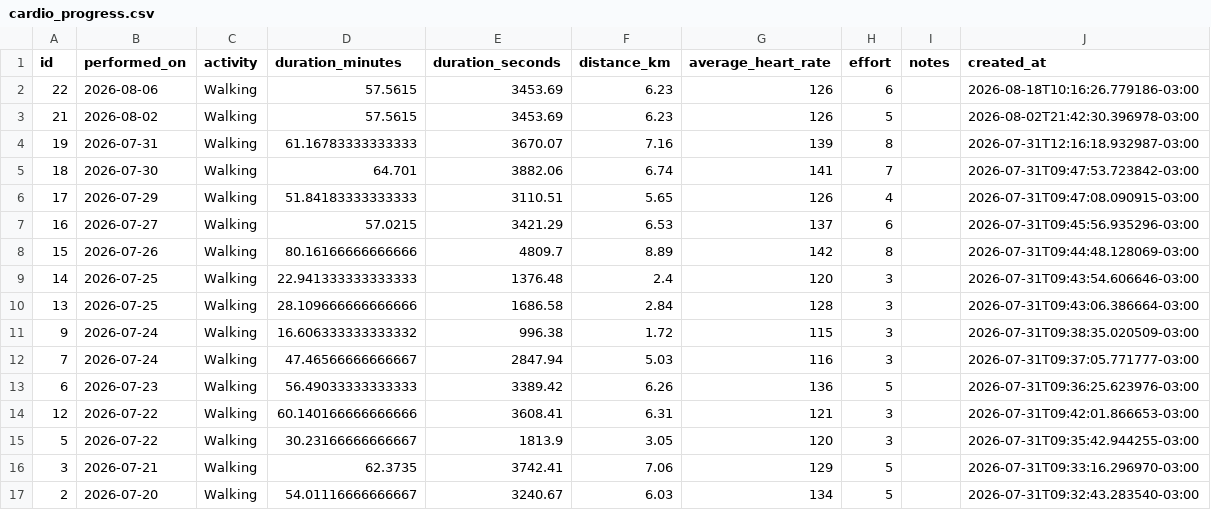
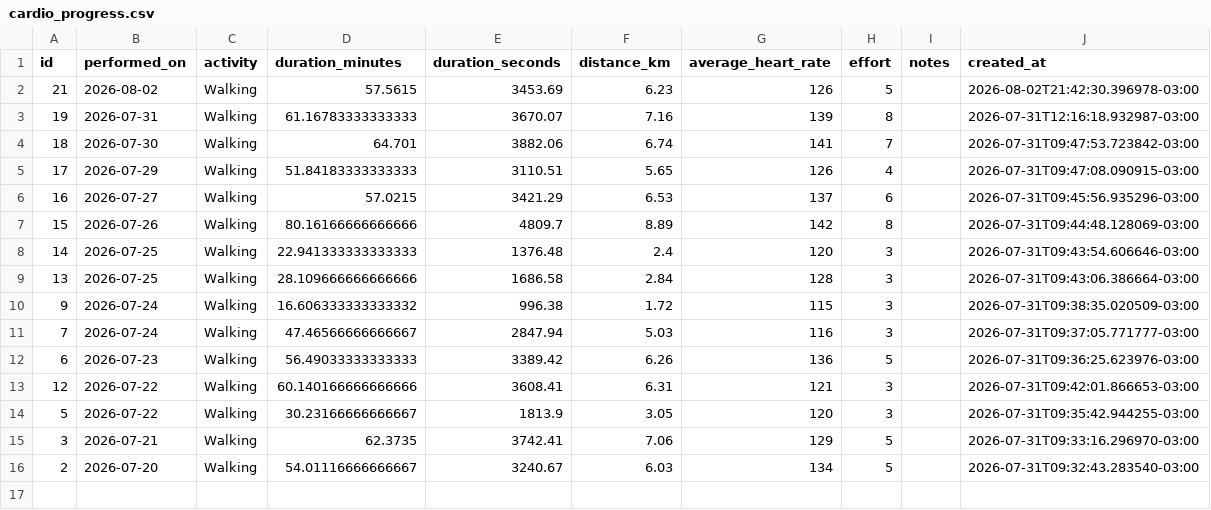
Before and after one commit to Cazelli/App_academia_caminhadas, a CSV file: data/cardio_progress.csv, drawn as a sheet; the diff names each change by its address in the sheet, - before the commit and + after, or states it on an @@ line.

Commit message:
Update cardio_progress (2026-08-18 10:17 BRT)

```diff
--- a/data/cardio_progress.csv
+++ b/data/cardio_progress.csv
-row 2: 22 | 2026-08-06 | Walking | 57.5615 | 3453.69 | 6.23 | 126 | 6 |  | 2026-08-18T10:16:26.779186-03:00
```
